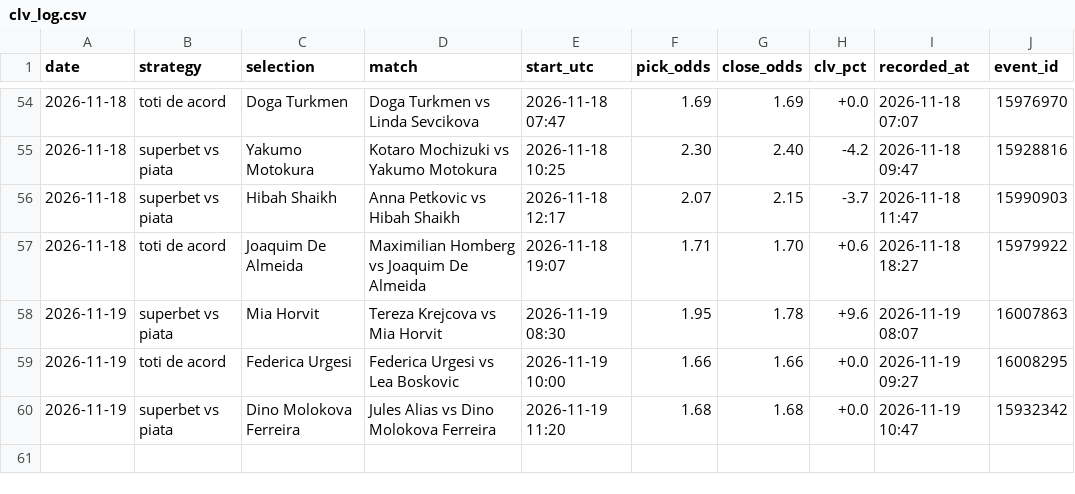
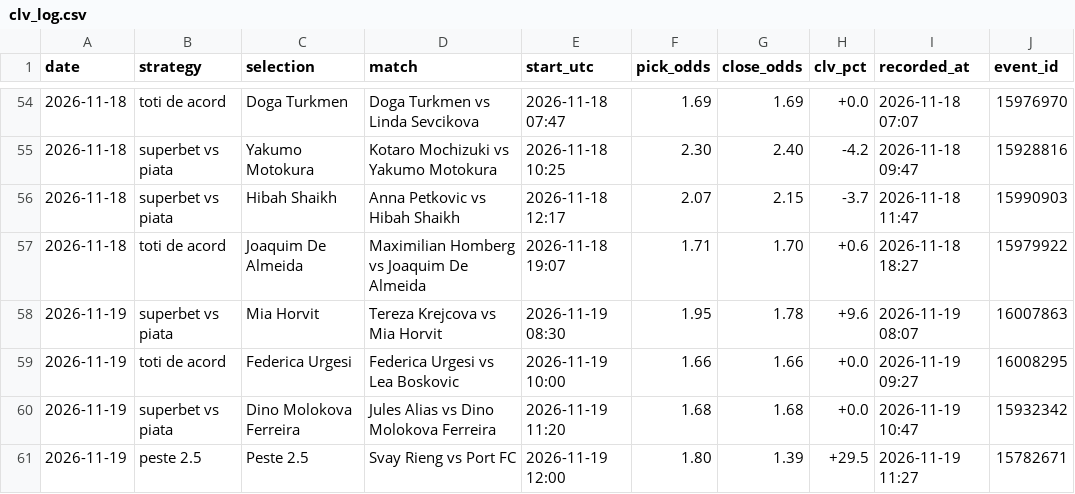
Before and after one commit to andrei0182/live, a CSV file: data/clv_log.csv, drawn as a sheet; only a part is shown, gaps mark what is left out.

```diff
--- a/data/clv_log.csv
+++ b/data/clv_log.csv
@@ -60 +60,2 @@ date,strategy,selection,match,start_utc,pick_odds,close_odds,clv_pct,recorded_at
 2026-11-19,superbet vs piata,Dino Molokova Ferreira,Jules Alias vs Dino Molokova Ferreira,2026-11-19 11:20,1.68,1.68,+0.0,2026-11-19 10:47,15932342
+2026-11-19,peste 2.5,Peste 2.5,Svay Rieng vs Port FC,2026-11-19 12:00,1.80,1.39,+29.5,2026-11-19 11:27,15782671
```
